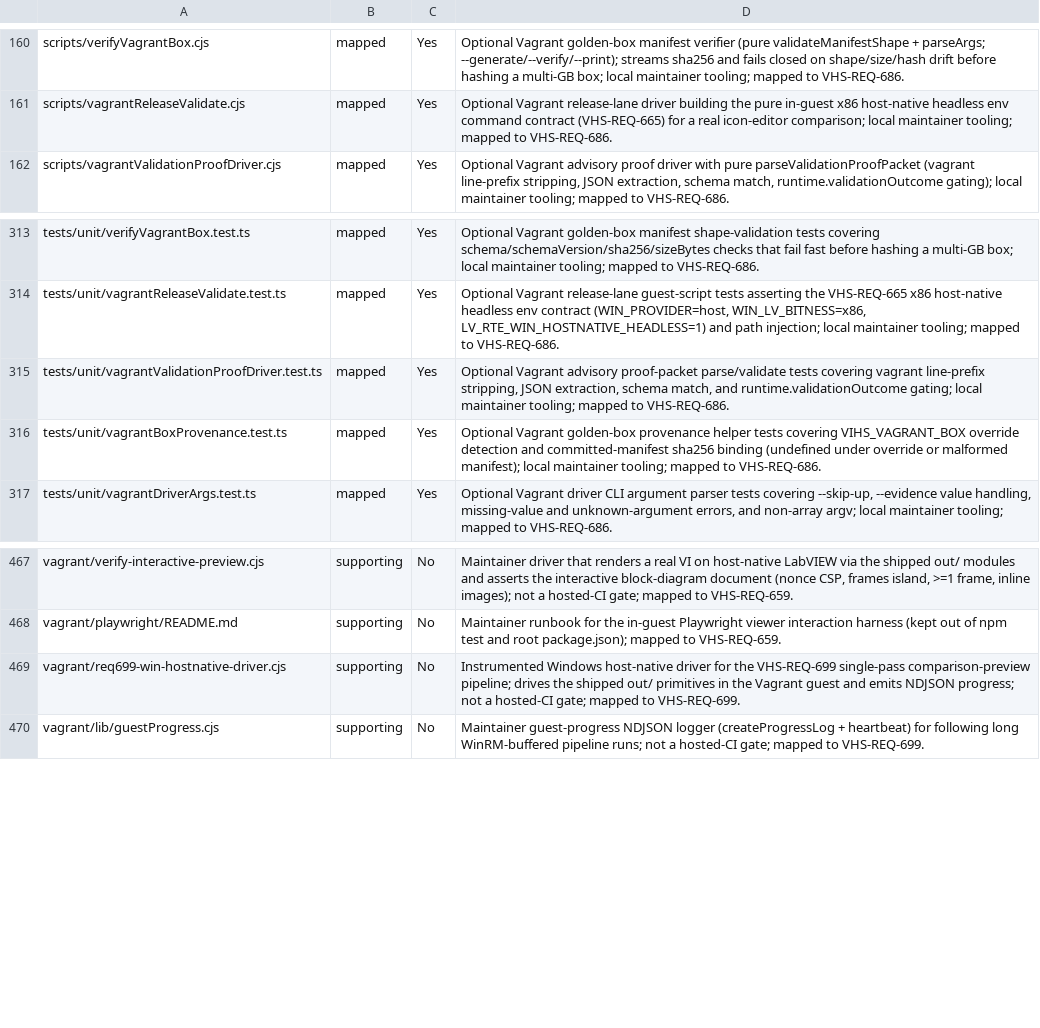
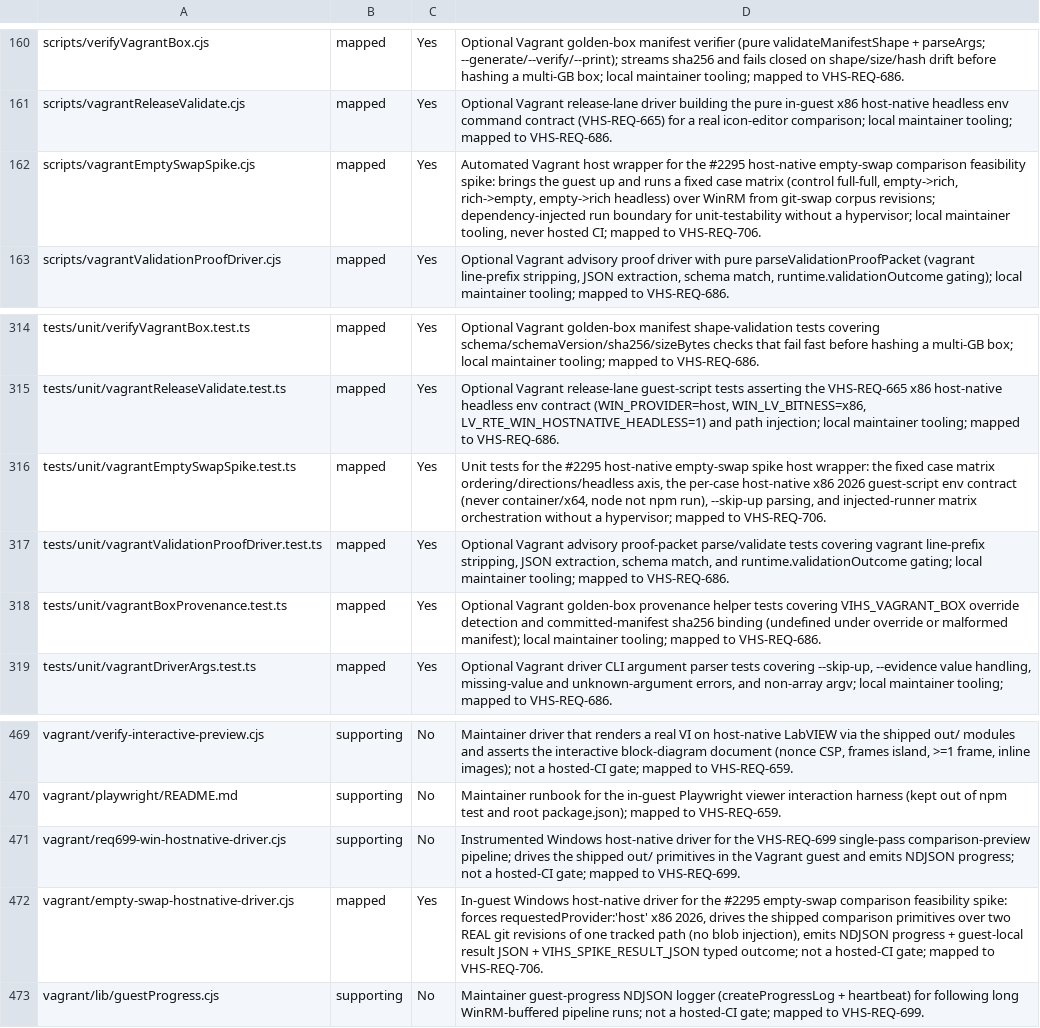
Before and after one commit to LabVIEW-Community-CI-CD/vi-history-suite, a CSV file: docs/requirements/traceability-inventory.csv, drawn as a sheet; only a part is shown, gaps mark what is left out; the diff names each change by its address in the sheet, - before the commit and + after, or states it on an @@ line.

```diff
--- a/docs/requirements/traceability-inventory.csv
+++ b/docs/requirements/traceability-inventory.csv
+row 162: scripts/vagrantEmptySwapSpike.cjs | mapped | Yes | Automated Vagrant host wrapper for the #2295 host-native empty-swap comparison feasibility spike: brings the guest up and runs a fixed case matrix (control full-full, empty->rich, rich->empty, empty->rich headless) over WinRM from git-swap corpus revisions; dependency-injected run boundary for unit-testability without a hypervisor; local maintainer tooling, never hosted CI; mapped to VHS-REQ-706.
+row 316: tests/unit/vagrantEmptySwapSpike.test.ts | mapped | Yes | Unit tests for the #2295 host-native empty-swap spike host wrapper: the fixed case matrix ordering/directions/headless axis, the per-case host-native x86 2026 guest-script env contract (never container/x64, node not npm run), --skip-up parsing, and injected-runner matrix orchestration without a hypervisor; mapped to VHS-REQ-706.
+row 472: vagrant/empty-swap-hostnative-driver.cjs | mapped | Yes | In-guest Windows host-native driver for the #2295 empty-swap comparison feasibility spike: forces requestedProvider:'host' x86 2026, drives the shipped comparison primitives over two REAL git revisions of one tracked path (no blob injection), emits NDJSON progress + guest-local result JSON + VIHS_SPIKE_RESULT_JSON typed outcome; not a hosted-CI gate; mapped to VHS-REQ-706.
```
Also changed, not shown: docs/requirements/id-index.csv, docs/requirements/rtm.csv, 5 other files.
